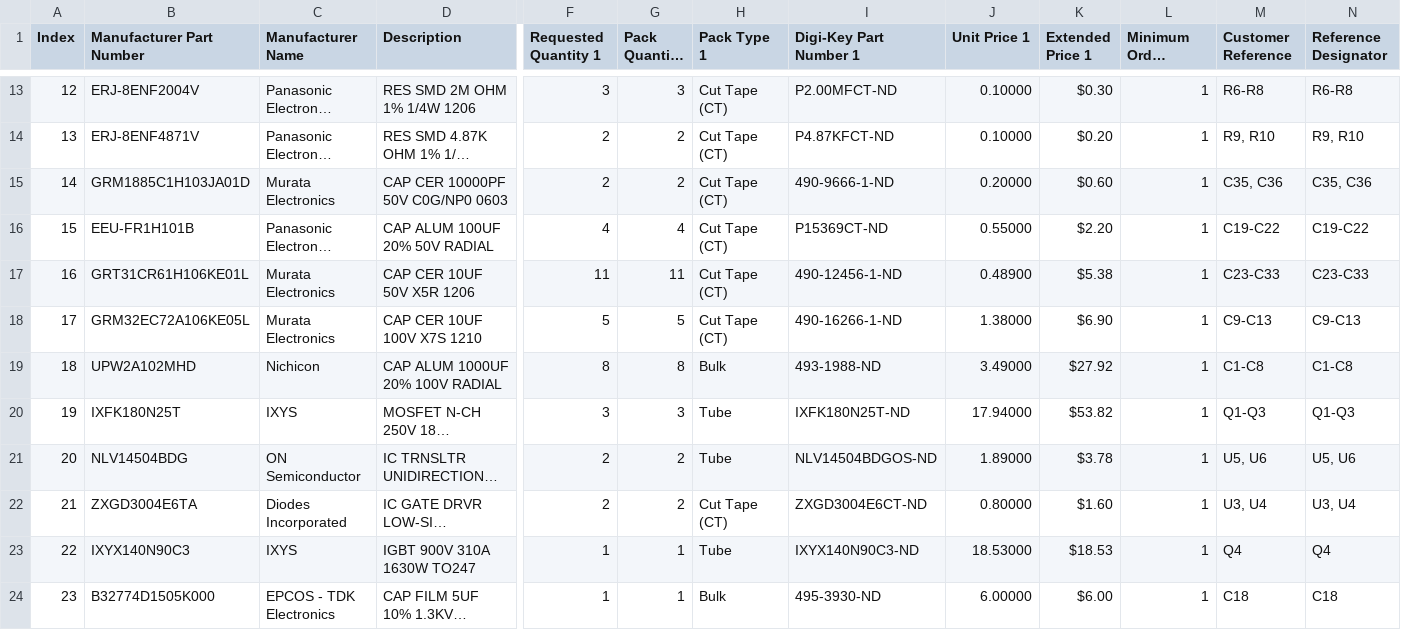
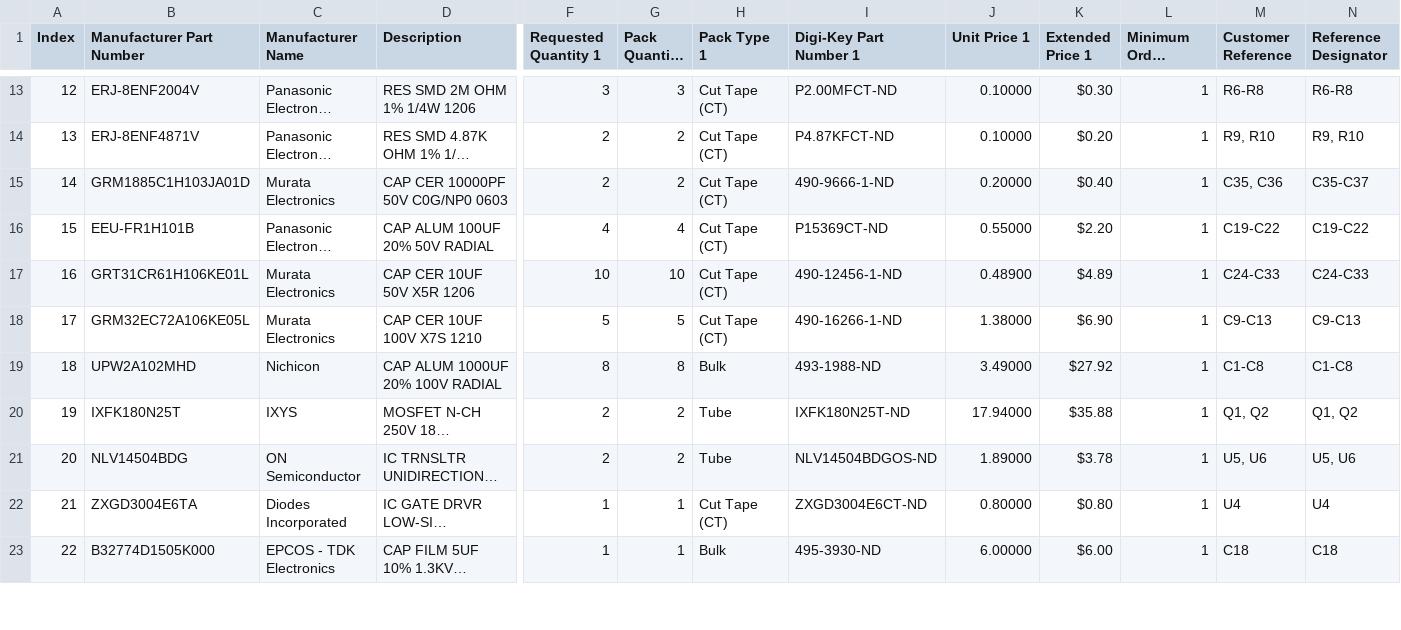
Before and after one commit to ch98-1/High-Voltage-Power-Supply, a CSV file: Bom_Digikey.csv, drawn as a sheet; only a part is shown, gaps mark what is left out; long unchanged cells end in …; removed rows and columns are numbered as before the commit, all else as after; rows hold the shown columns only; the diff covers the shown part only; the diff names each change by its address in the sheet, - before the commit and + after, or states it on an @@ line.

Commit message:
Updated component list and schematic for v4

```diff
--- a/Bom_Digikey.csv
+++ b/Bom_Digikey.csv
-K15 (Extended Price 1): $0.60
+K15 (Extended Price 1): $0.40
-N15 (Reference Designator): C35, C36
+N15 (Reference Designator): C35-C37
-F17 (Requested Quantity 1): 11
+F17 (Requested Quantity 1): 10
-G17 (Pack Quantity 1): 11
+G17 (Pack Quantity 1): 10
-K17 (Extended Price 1): $5.38
+K17 (Extended Price 1): $4.89
-M17 (Customer Reference): C23-C33
+M17 (Customer Reference): C24-C33
-N17 (Reference Designator): C23-C33
+N17 (Reference Designator): C24-C33
-F20 (Requested Quantity 1): 3
+F20 (Requested Quantity 1): 2
-G20 (Pack Quantity 1): 3
+G20 (Pack Quantity 1): 2
-K20 (Extended Price 1): $53.82
+K20 (Extended Price 1): $35.88
-M20 (Customer Reference): Q1-Q3
+M20 (Customer Reference): Q1, Q2
-N20 (Reference Designator): Q1-Q3
+N20 (Reference Designator): Q1, Q2
-F22 (Requested Quantity 1): 2
+F22 (Requested Quantity 1): 1
-G22 (Pack Quantity 1): 2
+G22 (Pack Quantity 1): 1
-K22 (Extended Price 1): $1.60
+K22 (Extended Price 1): $0.80
-M22 (Customer Reference): U3, U4
+M22 (Customer Reference): U4
-N22 (Reference Designator): U3, U4
+N22 (Reference Designator): U4
-row 23: 22 | IXYX140N90C3 | IXYS | IGBT 900V 310A 1630W TO247 | 1 | 1 | Tube | IXYX140N90C3-ND | 18.53000 | $18.53 | 1 | Q4 | Q4
-A23 (Index): 23
+A23 (Index): 22
```
Also changed, not shown: 1 added row and 17 edited cells elsewhere in this file, 4 other files.
